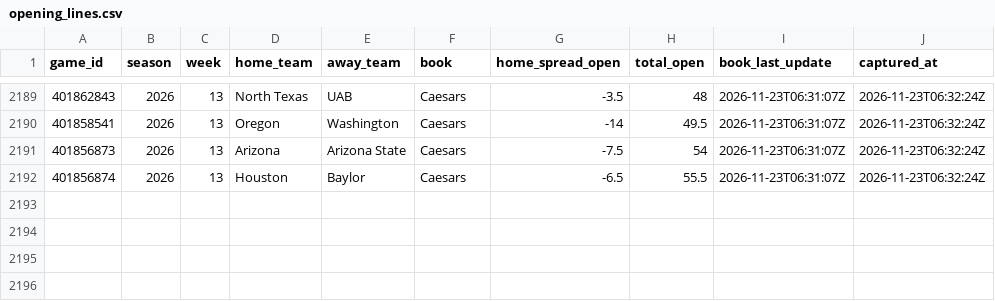
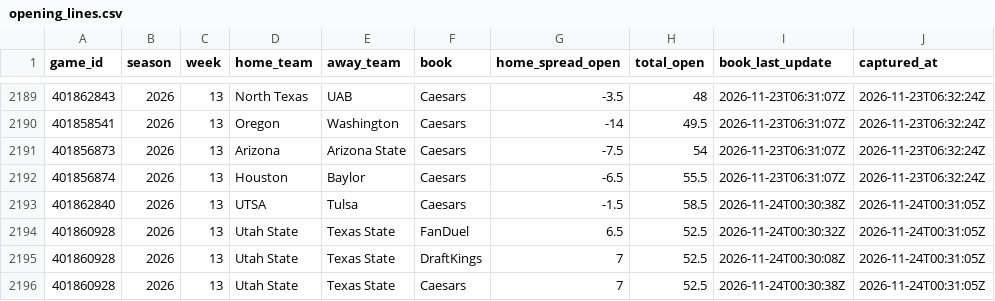
Before and after one commit to lucas-diehl/bet-hub-models, a CSV file: cfb-modeling/data_cache/opening_lines.csv, drawn as a sheet; only a part is shown, gaps mark what is left out; the diff names each change by its address in the sheet, - before the commit and + after, or states it on an @@ line.

```diff
--- a/cfb-modeling/data_cache/opening_lines.csv
+++ b/cfb-modeling/data_cache/opening_lines.csv
+row 2193: 401862840 | 2026 | 13 | UTSA | Tulsa | Caesars | -1.5 | 58.5 | 2026-11-24T00:30:38Z | 2026-11-24T00:31:05Z
+row 2194: 401860928 | 2026 | 13 | Utah State | Texas State | FanDuel | 6.5 | 52.5 | 2026-11-24T00:30:32Z | 2026-11-24T00:31:05Z
+row 2195: 401860928 | 2026 | 13 | Utah State | Texas State | DraftKings | 7 | 52.5 | 2026-11-24T00:30:08Z | 2026-11-24T00:31:05Z
+row 2196: 401860928 | 2026 | 13 | Utah State | Texas State | Caesars | 7 | 52.5 | 2026-11-24T00:30:38Z | 2026-11-24T00:31:05Z
```
Also changed, not shown: 7 other files.
